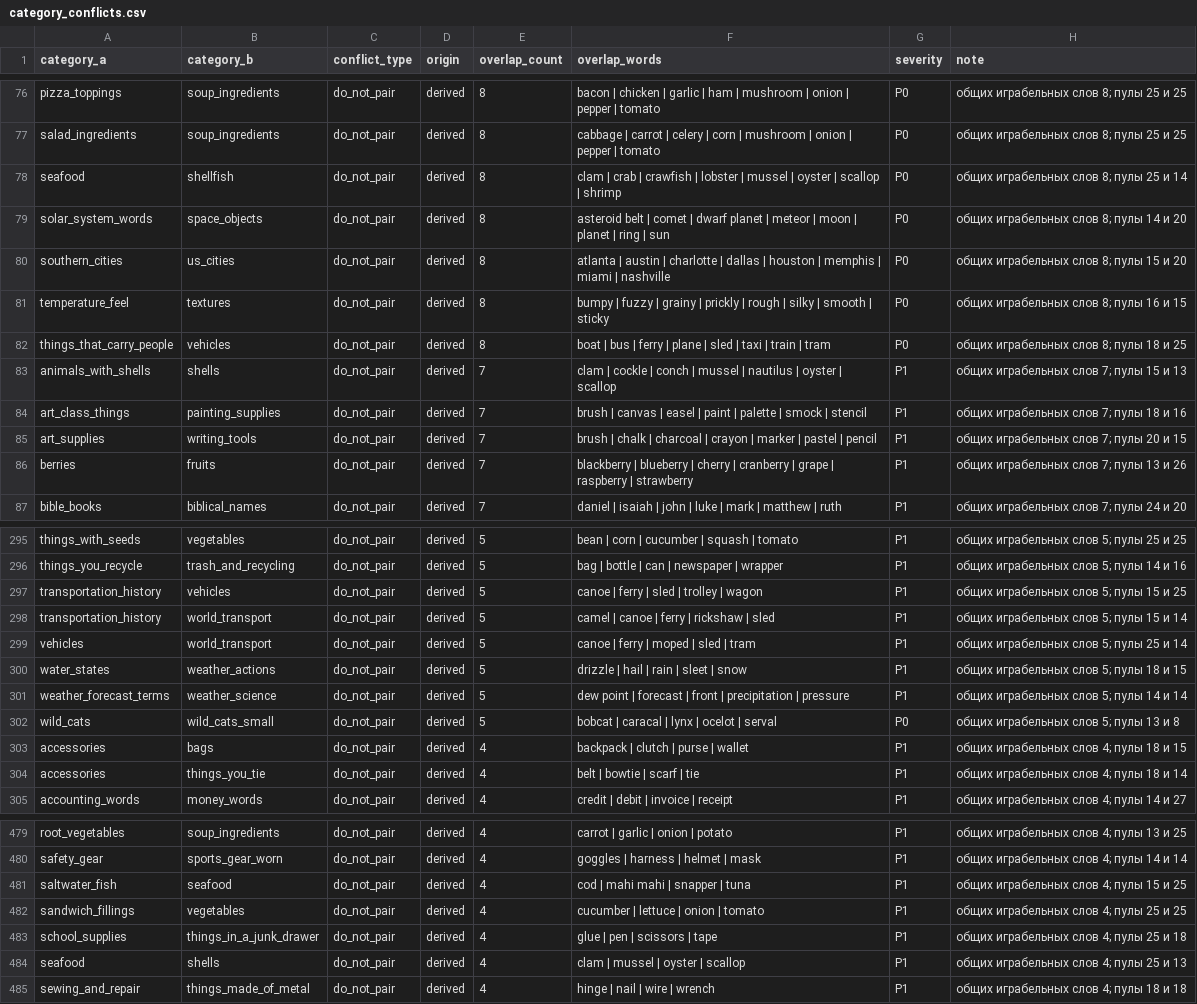
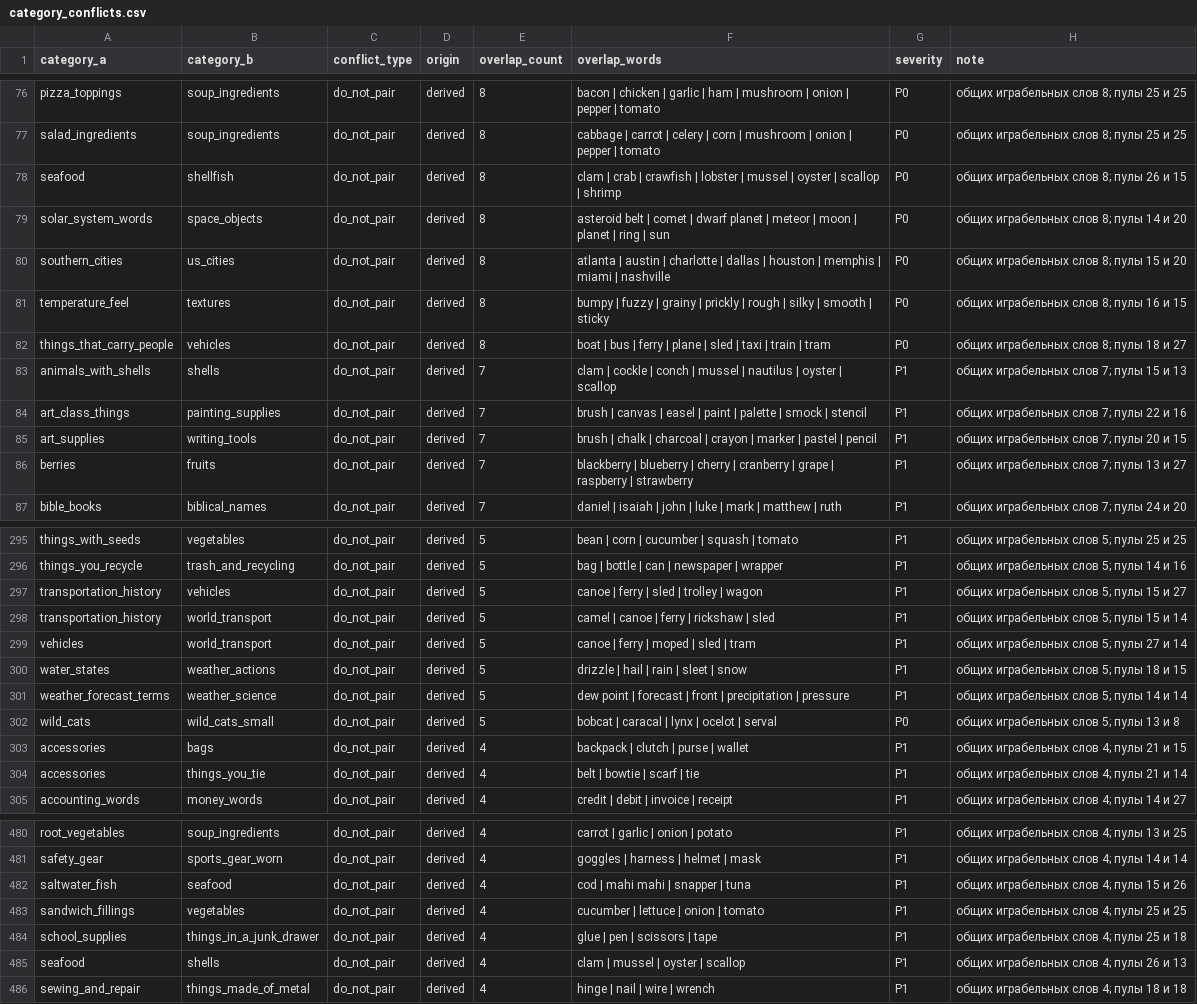
Before and after one commit to sergemeleshchuk-netizen/bubble-word, a CSV file: tool/word_content_pipeline/data/category_conflicts.csv, drawn as a sheet; only a part is shown, gaps mark what is left out; the diff covers the shown part only.

```diff
--- a/tool/word_content_pipeline/data/category_conflicts.csv
+++ b/tool/word_content_pipeline/data/category_conflicts.csv
@@ -77,3 +77,3 @@ pizza_toppings,soup_ingredients,do_not_pair,derived,8,bacon | chicken | garlic |
 salad_ingredients,soup_ingredients,do_not_pair,derived,8,cabbage | carrot | celery | corn | mushroom | onion | pepper | tomato,P0,общих играбельных слов 8; пулы 25 и 25
-seafood,shellfish,do_not_pair,derived,8,clam | crab | crawfish | lobster | mussel | oyster | scallop | shrimp,P0,общих играбельных слов 8; пулы 25 и 14
+seafood,shellfish,do_not_pair,derived,8,clam | crab | crawfish | lobster | mussel | oyster | scallop | shrimp,P0,общих играбельных слов 8; пулы 26 и 15
 solar_system_words,space_objects,do_not_pair,derived,8,asteroid belt | comet | dwarf planet | meteor | moon | planet | ring | sun,P0,общих играбельных слов 8; пулы 14 и 20
@@ -81,7 +81,7 @@ southern_cities,us_cities,do_not_pair,derived,8,atlanta | austin | charlotte | d
 temperature_feel,textures,do_not_pair,derived,8,bumpy | fuzzy | grainy | prickly | rough | silky | smooth | sticky,P0,общих играбельных слов 8; пулы 16 и 15
-things_that_carry_people,vehicles,do_not_pair,derived,8,boat | bus | ferry | plane | sled | taxi | train | tram,P0,общих играбельных слов 8; пулы 18 и 25
+things_that_carry_people,vehicles,do_not_pair,derived,8,boat | bus | ferry | plane | sled | taxi | train | tram,P0,общих играбельных слов 8; пулы 18 и 27
 animals_with_shells,shells,do_not_pair,derived,7,clam | cockle | conch | mussel | nautilus | oyster | scallop,P1,общих играбельных слов 7; пулы 15 и 13
-art_class_things,painting_supplies,do_not_pair,derived,7,brush | canvas | easel | paint | palette | smock | stencil,P1,общих играбельных слов 7; пулы 18 и 16
+art_class_things,painting_supplies,do_not_pair,derived,7,brush | canvas | easel | paint | palette | smock | stencil,P1,общих играбельных слов 7; пулы 22 и 16
 art_supplies,writing_tools,do_not_pair,derived,7,brush | chalk | charcoal | crayon | marker | pastel | pencil,P1,общих играбельных слов 7; пулы 20 и 15
-berries,fruits,do_not_pair,derived,7,blackberry | blueberry | cherry | cranberry | grape | raspberry | strawberry,P1,общих играбельных слов 7; пулы 13 и 26
+berries,fruits,do_not_pair,derived,7,blackberry | blueberry | cherry | cranberry | grape | raspberry | strawberry,P1,общих играбельных слов 7; пулы 13 и 27
 bible_books,biblical_names,do_not_pair,derived,7,daniel | isaiah | john | luke | mark | matthew | ruth,P1,общих играбельных слов 7; пулы 24 и 20
@@ -296,5 +296,5 @@ things_with_seeds,vegetables,do_not_pair,derived,5,bean | corn | cucumber | squa
 things_you_recycle,trash_and_recycling,do_not_pair,derived,5,bag | bottle | can | newspaper | wrapper,P1,общих играбельных слов 5; пулы 14 и 16
-transportation_history,vehicles,do_not_pair,derived,5,canoe | ferry | sled | trolley | wagon,P1,общих играбельных слов 5; пулы 15 и 25
+transportation_history,vehicles,do_not_pair,derived,5,canoe | ferry | sled | trolley | wagon,P1,общих играбельных слов 5; пулы 15 и 27
 transportation_history,world_transport,do_not_pair,derived,5,camel | canoe | ferry | rickshaw | sled,P1,общих играбельных слов 5; пулы 15 и 14
-vehicles,world_transport,do_not_pair,derived,5,canoe | ferry | moped | sled | tram,P1,общих играбельных слов 5; пулы 25 и 14
+vehicles,world_transport,do_not_pair,derived,5,canoe | ferry | moped | sled | tram,P1,общих играбельных слов 5; пулы 27 и 14
 water_states,weather_actions,do_not_pair,derived,5,drizzle | hail | rain | sleet | snow,P1,общих играбельных слов 5; пулы 18 и 15
@@ -302,4 +302,4 @@ weather_forecast_terms,weather_science,do_not_pair,derived,5,dew point | forecas
 wild_cats,wild_cats_small,do_not_pair,derived,5,bobcat | caracal | lynx | ocelot | serval,P0,общих играбельных слов 5; пулы 13 и 8
-accessories,bags,do_not_pair,derived,4,backpack | clutch | purse | wallet,P1,общих играбельных слов 4; пулы 18 и 15
-accessories,things_you_tie,do_not_pair,derived,4,belt | bowtie | scarf | tie,P1,общих играбельных слов 4; пулы 18 и 14
+accessories,bags,do_not_pair,derived,4,backpack | clutch | purse | wallet,P1,общих играбельных слов 4; пулы 21 и 15
+accessories,things_you_tie,do_not_pair,derived,4,belt | bowtie | scarf | tie,P1,общих играбельных слов 4; пулы 21 и 14
 accounting_words,money_words,do_not_pair,derived,4,credit | debit | invoice | receipt,P1,общих играбельных слов 4; пулы 14 и 27
@@ -480,6 +481,6 @@ root_vegetables,soup_ingredients,do_not_pair,derived,4,carrot | garlic | onion |
 safety_gear,sports_gear_worn,do_not_pair,derived,4,goggles | harness | helmet | mask,P1,общих играбельных слов 4; пулы 14 и 14
-saltwater_fish,seafood,do_not_pair,derived,4,cod | mahi mahi | snapper | tuna,P1,общих играбельных слов 4; пулы 15 и 25
+saltwater_fish,seafood,do_not_pair,derived,4,cod | mahi mahi | snapper | tuna,P1,общих играбельных слов 4; пулы 15 и 26
 sandwich_fillings,vegetables,do_not_pair,derived,4,cucumber | lettuce | onion | tomato,P1,общих играбельных слов 4; пулы 25 и 25
 school_supplies,things_in_a_junk_drawer,do_not_pair,derived,4,glue | pen | scissors | tape,P1,общих играбельных слов 4; пулы 25 и 18
-seafood,shells,do_not_pair,derived,4,clam | mussel | oyster | scallop,P1,общих играбельных слов 4; пулы 25 и 13
+seafood,shells,do_not_pair,derived,4,clam | mussel | oyster | scallop,P1,общих играбельных слов 4; пулы 26 и 13
 sewing_and_repair,things_made_of_metal,do_not_pair,derived,4,hinge | nail | wire | wrench,P1,общих играбельных слов 4; пулы 18 и 18
```
Also changed, not shown: 1 added row and 49 edited cells elsewhere in this file, БАЗА-СЛОВ/ревью/08_quartets.csv, 34 other files.
